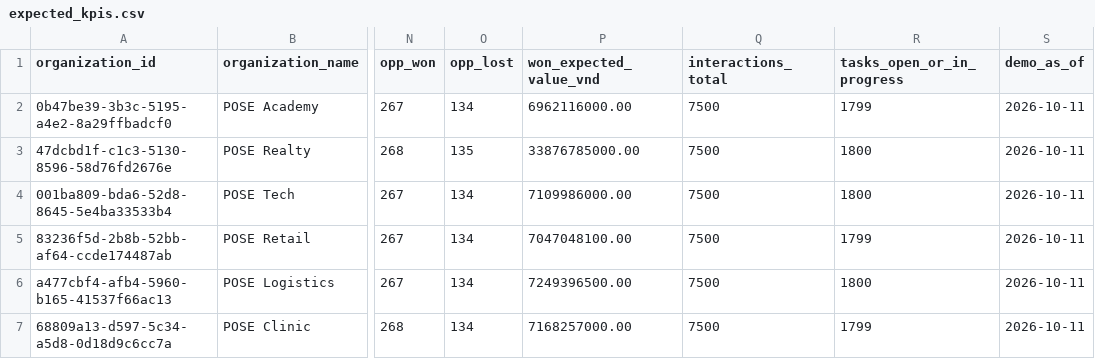
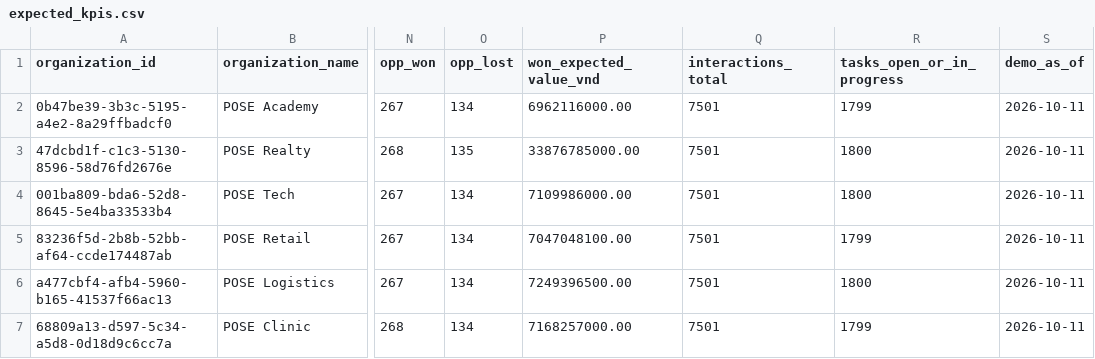
Before and after one commit to fransico08/POSE, a CSV file: database/data/seed/multisector_v2/expected_kpis.csv, drawn as a sheet; only a part is shown, gaps mark what is left out; the diff names each change by its address in the sheet, - before the commit and + after, or states it on an @@ line.

```diff
--- a/database/data/seed/multisector_v2/expected_kpis.csv
+++ b/database/data/seed/multisector_v2/expected_kpis.csv
-Q2:Q7 (interactions_total): 7500
+Q2:Q7 (interactions_total): 7501
```
Also changed, not shown: 4 other files.
